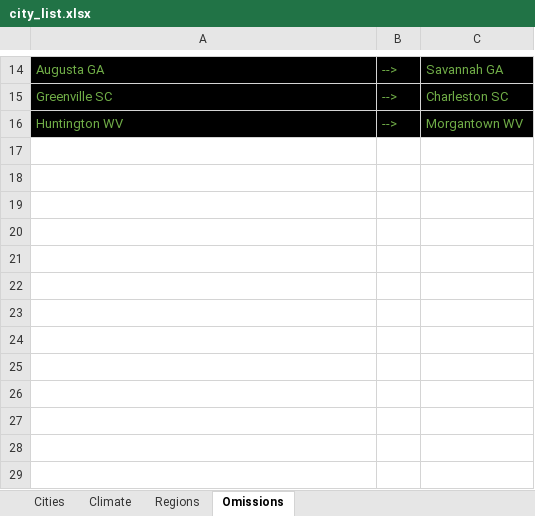
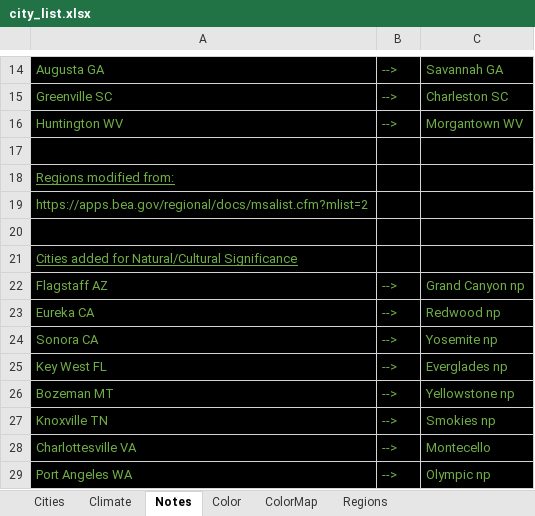
Before and after one commit to sjoshuam/roadtrips, an Excel workbook: io_in/city_list.xlsx, sheet Notes, drawn as a sheet; only a part is shown, gaps mark what is left out; values as stored, in another font and other column widths than the file's, no borders; the diff names each change by its address in the sheet, - before the commit and + after, or states it on an @@ line.

```diff
--- a/io_in/city_list.xlsx (sheet Notes)
+++ b/io_in/city_list.xlsx (sheet Notes)
-sheet tab: Omissions
+sheet tab: Notes
+sheet tab: Color
+sheet tab: ColorMap
@@ sheet tab order changed: Cities | Climate | Notes | Color | ColorMap | Regions @@
+row 17: (empty)
+row 18: Regions modified from:
+row 19: https://apps.bea.gov/regional/docs/msalist.cfm?mlist=2
+row 20: (empty)
+row 21: Cities added for Natural/Cultural Significance
+row 22: Flagstaff AZ | --> | Grand Canyon np
+row 23: Eureka CA | --> | Redwood np
+row 24: Sonora CA | --> | Yosemite np
+row 25: Key West FL | --> | Everglades np
+row 26: Bozeman MT | --> | Yellowstone np
+row 27: Knoxville TN | --> | Smokies np
+row 28: Charlottesville VA | --> | Montecello
+row 29: Port Angeles WA | --> | Olympic np
```
Also changed, not shown: sheet Cities, io_in/colors.xlsx, 8 other files.
